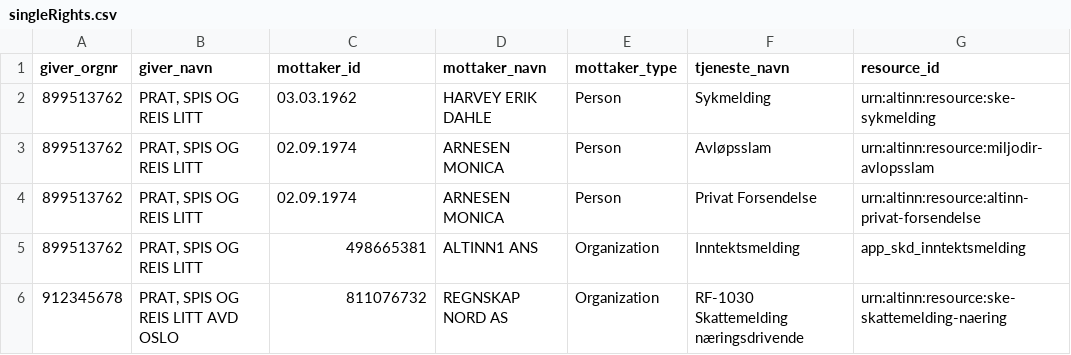
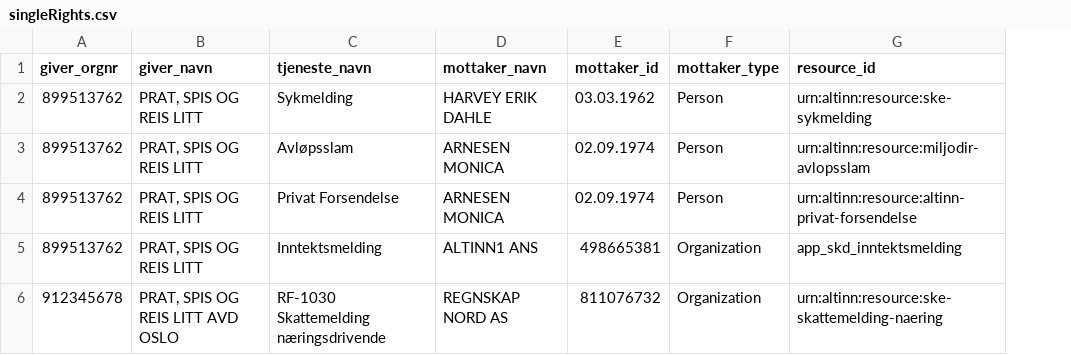
Before and after one commit to Altinn/altinn-access-management-frontend, a CSV file: backend/src/Altinn.AccessManagement.UI/Altinn.AccessManagement.UI.Tests/Data/Examples/DelegationExportFiles/singleRights.csv, drawn as a sheet; removed rows and columns are numbered as before the commit, all else as after; the diff names each change by its address in the sheet, - before the commit and + after, or states it on an @@ line.

```diff
--- a/backend/src/Altinn.AccessManagement.UI/Altinn.AccessManagement.UI.Tests/Data/Examples/DelegationExportFiles/singleRights.csv
+++ b/backend/src/Altinn.AccessManagement.UI/Altinn.AccessManagement.UI.Tests/Data/Examples/DelegationExportFiles/singleRights.csv
+column E (mottaker_id), rows 2-6: 03.03.1962 | 02.09.1974 | 02.09.1974 | 498665381 | 811076732
-column F (tjeneste_navn), rows 2-6: Sykmelding | Avløpsslam | Privat Forsendelse | Inntektsmelding | RF-1030 Skattemelding næringsdrivende
-C1: mottaker_id
+C1: tjeneste_navn
-C2 (tjeneste_navn): 03.03.1962
+C2 (tjeneste_navn): Sykmelding
-C3 (tjeneste_navn): 02.09.1974
+C3 (tjeneste_navn): Avløpsslam
-C4 (tjeneste_navn): 02.09.1974
+C4 (tjeneste_navn): Privat Forsendelse
-C5 (tjeneste_navn): 498665381
+C5 (tjeneste_navn): Inntektsmelding
-C6 (tjeneste_navn): 811076732
+C6 (tjeneste_navn): RF-1030 Skattemelding næringsdrivende
```
Also changed, not shown: backend/src/Altinn.AccessManagement.UI/Altinn.AccessManagement.UI.Tests/Data/Examples/DelegationExportFiles/accessPackages.csv, backend/src/Altinn.AccessManagement.UI/Altinn.AccessManagement.UI.Tests/Data/Examples/DelegationExportFiles/roles.csv, 7 other files.
